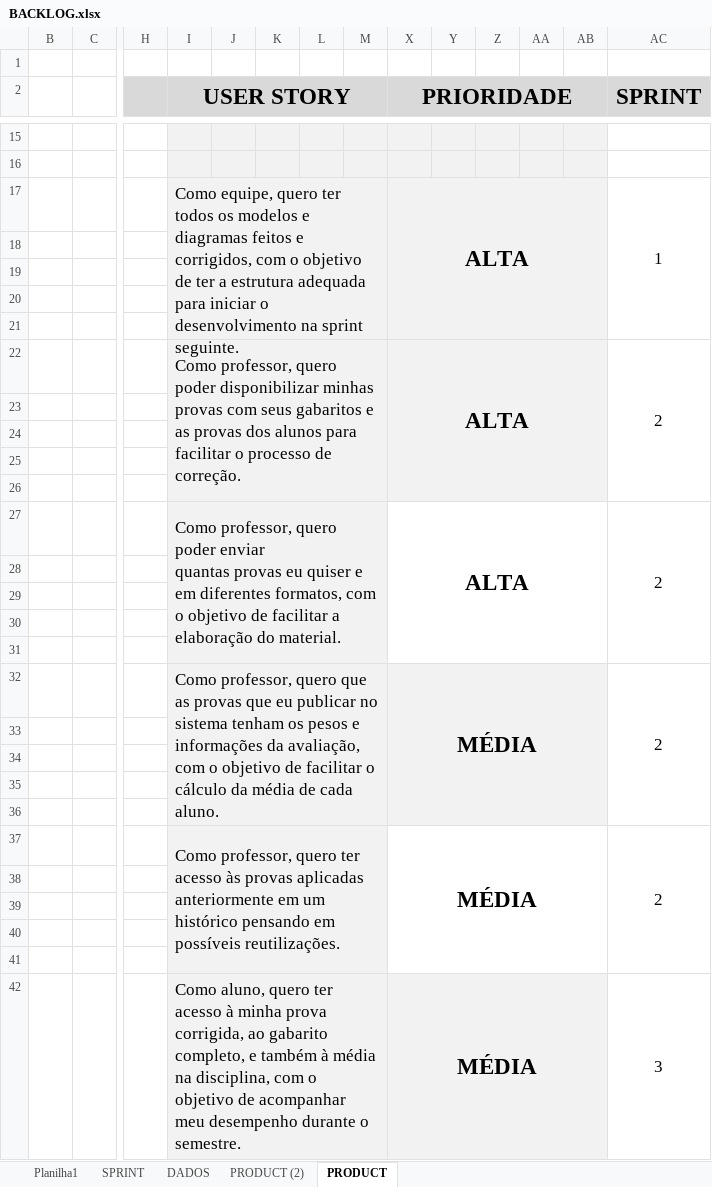
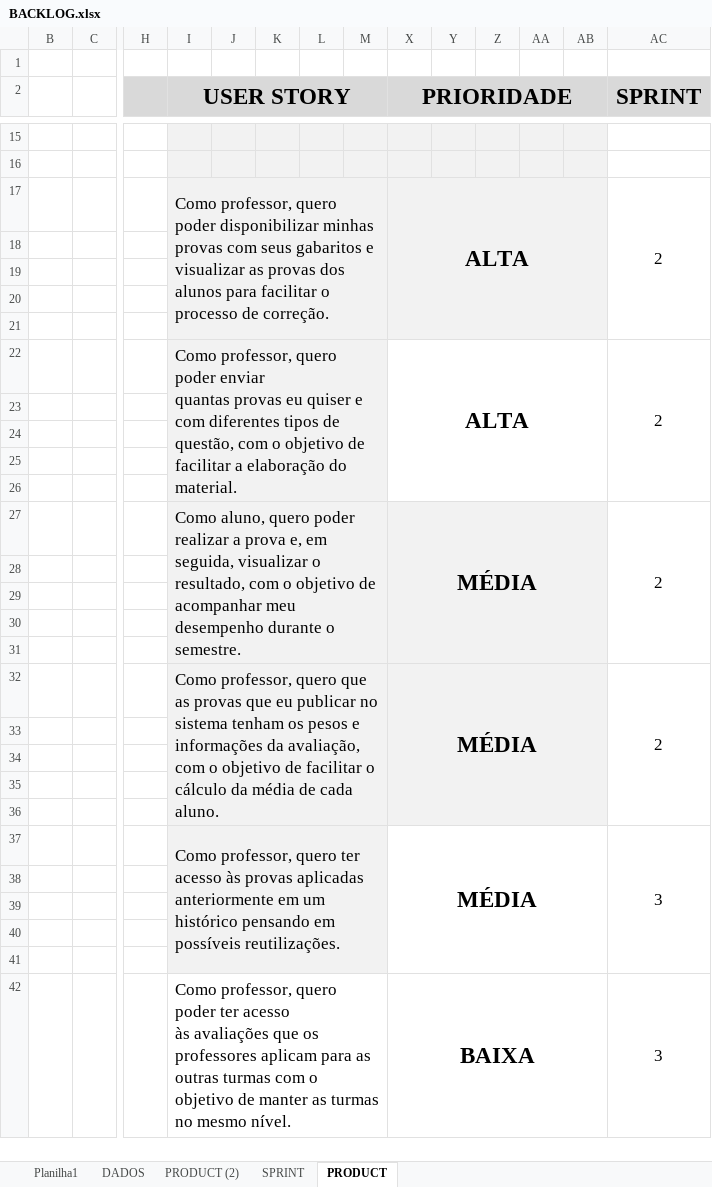
Before and after one commit to Megabrain-API/API, an Excel workbook: BACKLOG.xlsx, sheet PRODUCT, drawn as a sheet; only a part is shown, gaps mark what is left out; values as stored, in another font and other column widths than the file's, no borders; conditional formats not drawn; ↵ is a line break in a cell; the diff covers the shown part only; the diff names each change by its address in the sheet, - before the commit and + after, or states it on an @@ line.

Commit message:
Correção do Backlog
Correção do backlog realizada devido à correção do cliente em relação às suas vontades com a aplicação, user stories, descrições e prioridades alteradas.

Signed-off-by: FelipeCafalloni <147274578+FelipeCafalloni@users.noreply.github.com>

```diff
--- a/BACKLOG.xlsx (sheet PRODUCT)
+++ b/BACKLOG.xlsx (sheet PRODUCT)
@@ sheet tab order changed: Planilha1 | DADOS | PRODUCT (2) | SPRINT | PRODUCT @@
-I17 (USER STORY): Como equipe, quero ter todos os modelos e diagramas feitos e corrigidos, com o objetivo de ter a estrutura adequada para iniciar o desenvolvimento na sprint seguinte.
+I17 (USER STORY): Como professor, quero poder disponibilizar minhas provas com seus gabaritos e visualizar as provas dos alunos para facilitar o processo de correção.
-AC17 (SPRINT): 1
+AC17 (SPRINT): 2
-I22 (USER STORY): …quero poder disponibilizar minhas provas com seus gabaritos e as provas dos alunos para facilitar o processo de correção.
+I22 (USER STORY): …quero poder enviar ↵ quantas provas eu quiser e com diferentes tipos de questão, com o objetivo de facilitar a elaboração do material.
-X22:AB26 fill: #F2F2F2
+X22:AB26 fill: none
-I27 (USER STORY): Como professor, quero poder enviar ↵ quantas provas eu quiser e em diferentes formatos, com o objetivo de facilitar a elaboração do material.
+I27 (USER STORY): Como aluno, quero poder realizar a prova e, em seguida, visualizar o resultado, com o objetivo de acompanhar meu desempenho durante o semestre.
-X27 (PRIORIDADE): ALTA
+X27 (PRIORIDADE): MÉDIA
-X27:AB31 fill: none
+X27:AB31 fill: #F2F2F2
-I32 (USER STORY): …cada aluno.
+I32 (USER STORY): …cada aluno.
-AC37 (SPRINT): 2
+AC37 (SPRINT): 3
-I42 (USER STORY): Como aluno, quero ter acesso à minha prova corrigida, ao gabarito completo, e também à média na disciplina, com o objetivo de acompanhar meu desempenho durante o semestre.
+I42 (USER STORY): Como professor, quero poder ter acesso ↵ às avaliações que os professores aplicam para as outras turmas com o objetivo de manter as turmas no mesmo nível.
-I42:M42 fill: #F2F2F2
+I42:M42 fill: none
-X42 (PRIORIDADE): MÉDIA
+X42 (PRIORIDADE): BAIXA
-X42:AB42 fill: #F2F2F2
+X42:AB42 fill: none
```
Also changed, not shown: 5 removed rows, 2 edited cells, cell formats and merged cells elsewhere in this sheet, sheet SPRINT.
